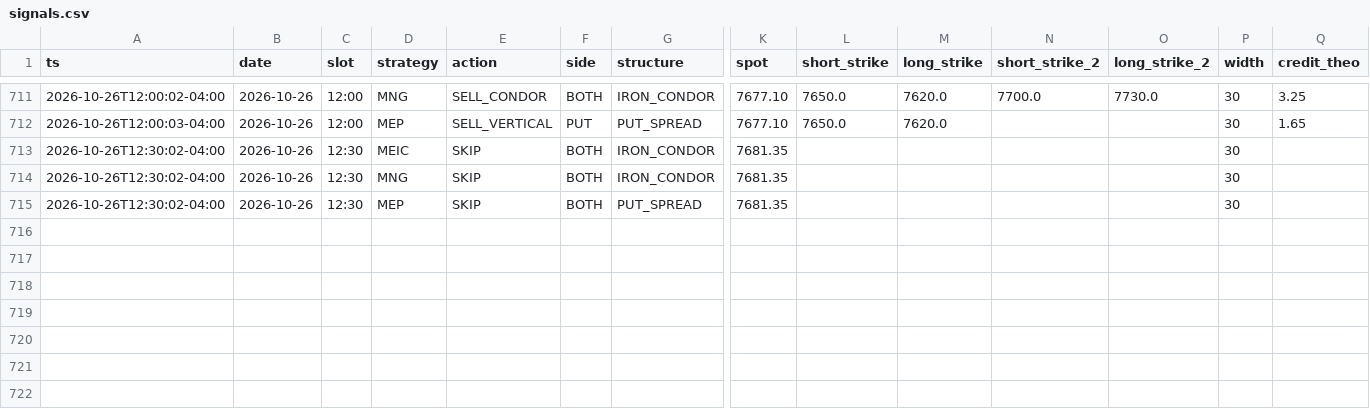
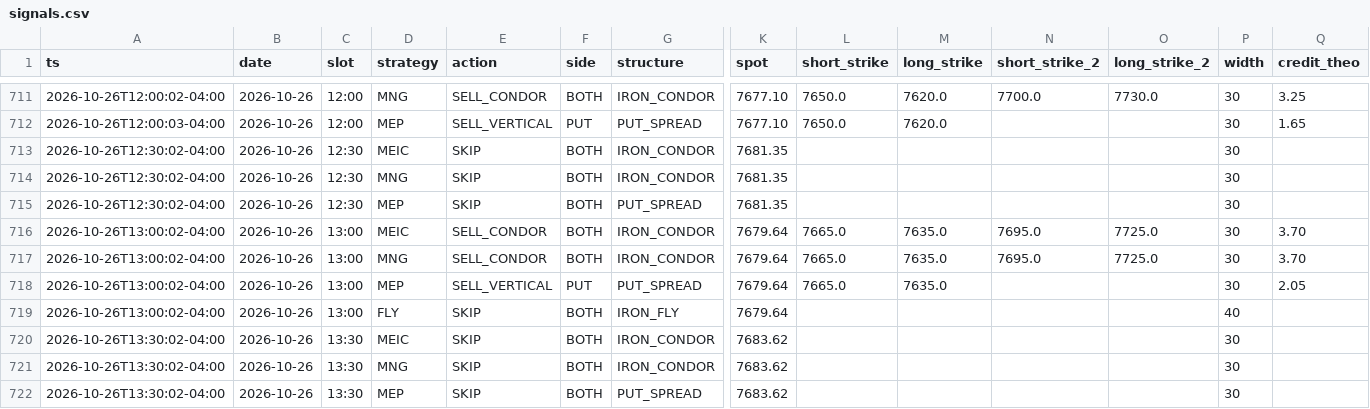
Before and after one commit to alwahedi-netizen/spx-0DTE-v1, a CSV file: data/paper/signals.csv, drawn as a sheet; only a part is shown, gaps mark what is left out; rows hold the shown columns only; the diff names each change by its address in the sheet, - before the commit and + after, or states it on an @@ line.

```diff
--- a/data/paper/signals.csv
+++ b/data/paper/signals.csv
+row 716: 2026-10-26T13:00:02-04:00 | 2026-10-26 | 13:00 | MEIC | SELL_CONDOR | BOTH | IRON_CONDOR | 7679.64 | 7665.0 | 7635.0 | 7695.0 | 7725.0 | 30 | 3.70
+row 717: 2026-10-26T13:00:02-04:00 | 2026-10-26 | 13:00 | MNG | SELL_CONDOR | BOTH | IRON_CONDOR | 7679.64 | 7665.0 | 7635.0 | 7695.0 | 7725.0 | 30 | 3.70
+row 718: 2026-10-26T13:00:02-04:00 | 2026-10-26 | 13:00 | MEP | SELL_VERTICAL | PUT | PUT_SPREAD | 7679.64 | 7665.0 | 7635.0 |  |  | 30 | 2.05
+row 719: 2026-10-26T13:00:02-04:00 | 2026-10-26 | 13:00 | FLY | SKIP | BOTH | IRON_FLY | 7679.64 |  |  |  |  | 40
+row 720: 2026-10-26T13:30:02-04:00 | 2026-10-26 | 13:30 | MEIC | SKIP | BOTH | IRON_CONDOR | 7683.62 |  |  |  |  | 30
+row 721: 2026-10-26T13:30:02-04:00 | 2026-10-26 | 13:30 | MNG | SKIP | BOTH | IRON_CONDOR | 7683.62 |  |  |  |  | 30
+row 722: 2026-10-26T13:30:02-04:00 | 2026-10-26 | 13:30 | MEP | SKIP | BOTH | PUT_SPREAD | 7683.62 |  |  |  |  | 30
```
Also changed, not shown: data/paper/live/live_trades.csv, data/paper/positions.csv, 3 other files.
